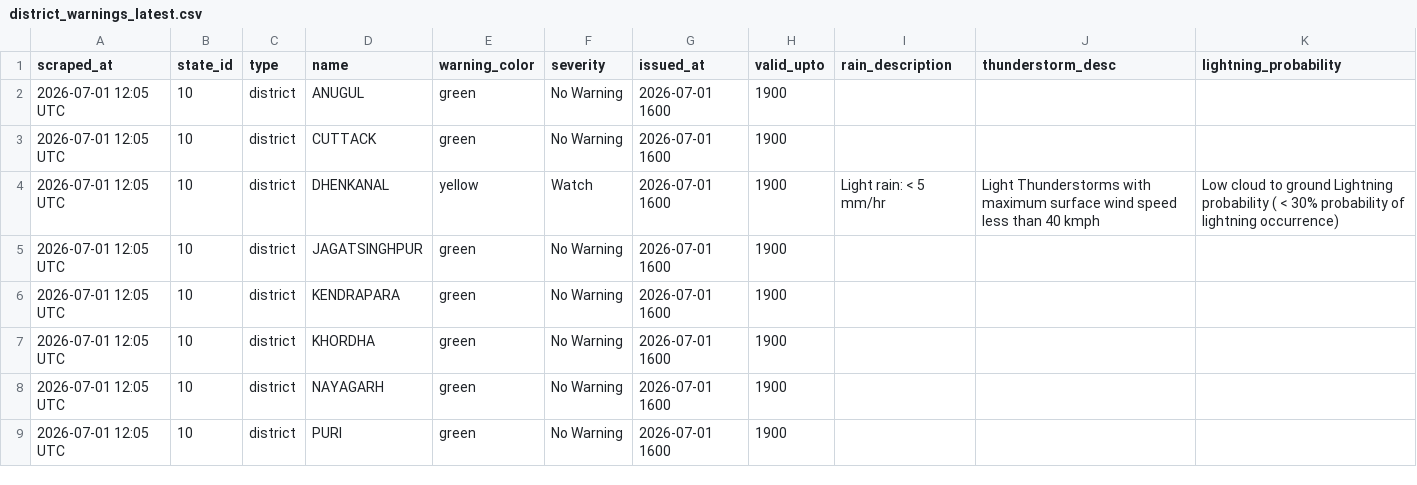
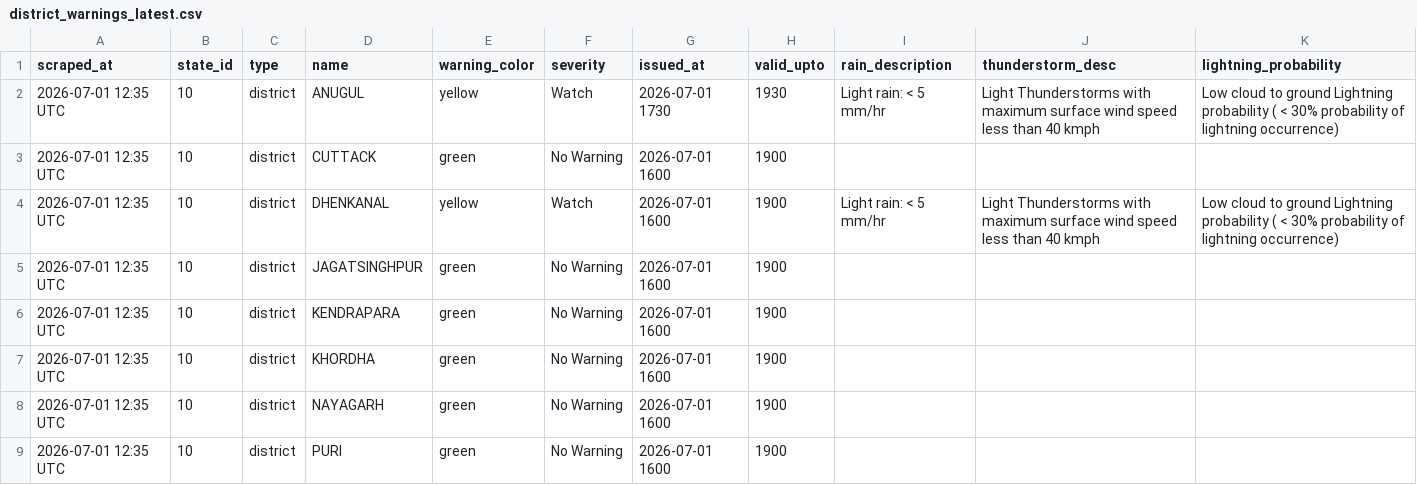
Before and after one commit to sonalmahapatra63-maker/imd-warning-scraper, a CSV file: data/district_warnings_latest.csv, drawn as a sheet.

```diff
--- a/data/district_warnings_latest.csv
+++ b/data/district_warnings_latest.csv
@@ -1,9 +1,9 @@
 scraped_at,state_id,type,name,warning_color,severity,issued_at,valid_upto,rain_description,thunderstorm_desc,lightning_probability
-2026-07-01 12:05 UTC,10,district,ANUGUL,green,No Warning,2026-07-01 1600,1900,,,
-2026-07-01 12:05 UTC,10,district,CUTTACK,green,No Warning,2026-07-01 1600,1900,,,
-2026-07-01 12:05 UTC,10,district,DHENKANAL,yellow,Watch,2026-07-01 1600,1900,Light rain: < 5 mm/hr,Light Thunderstorms with maximum surface wind speed less than 40 kmph,Low cloud to ground Lightning probability ( < 30% probability of lightning occurrence)
-2026-07-01 12:05 UTC,10,district,JAGATSINGHPUR,green,No Warning,2026-07-01 1600,1900,,,
-2026-07-01 12:05 UTC,10,district,KENDRAPARA,green,No Warning,2026-07-01 1600,1900,,,
-2026-07-01 12:05 UTC,10,district,KHORDHA,green,No Warning,2026-07-01 1600,1900,,,
-2026-07-01 12:05 UTC,10,district,NAYAGARH,green,No Warning,2026-07-01 1600,1900,,,
-2026-07-01 12:05 UTC,10,district,PURI,green,No Warning,2026-07-01 1600,1900,,,
+2026-07-01 12:35 UTC,10,district,ANUGUL,yellow,Watch,2026-07-01 1730,1930,Light rain: < 5 mm/hr,Light Thunderstorms with maximum surface wind speed less than 40 kmph,Low cloud to ground Lightning probability ( < 30% probability of lightning occurrence)
+2026-07-01 12:35 UTC,10,district,CUTTACK,green,No Warning,2026-07-01 1600,1900,,,
+2026-07-01 12:35 UTC,10,district,DHENKANAL,yellow,Watch,2026-07-01 1600,1900,Light rain: < 5 mm/hr,Light Thunderstorms with maximum surface wind speed less than 40 kmph,Low cloud to ground Lightning probability ( < 30% probability of lightning occurrence)
+2026-07-01 12:35 UTC,10,district,JAGATSINGHPUR,green,No Warning,2026-07-01 1600,1900,,,
+2026-07-01 12:35 UTC,10,district,KENDRAPARA,green,No Warning,2026-07-01 1600,1900,,,
+2026-07-01 12:35 UTC,10,district,KHORDHA,green,No Warning,2026-07-01 1600,1900,,,
+2026-07-01 12:35 UTC,10,district,NAYAGARH,green,No Warning,2026-07-01 1600,1900,,,
+2026-07-01 12:35 UTC,10,district,PURI,green,No Warning,2026-07-01 1600,1900,,,
```
Also changed, not shown: 1 other file.
